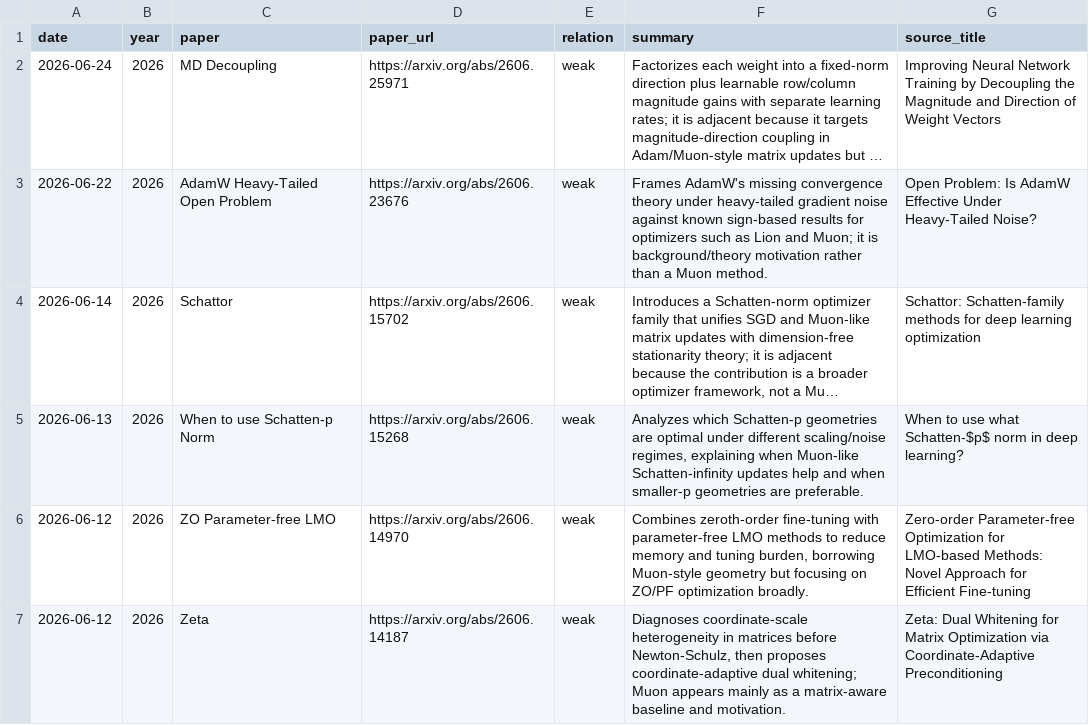
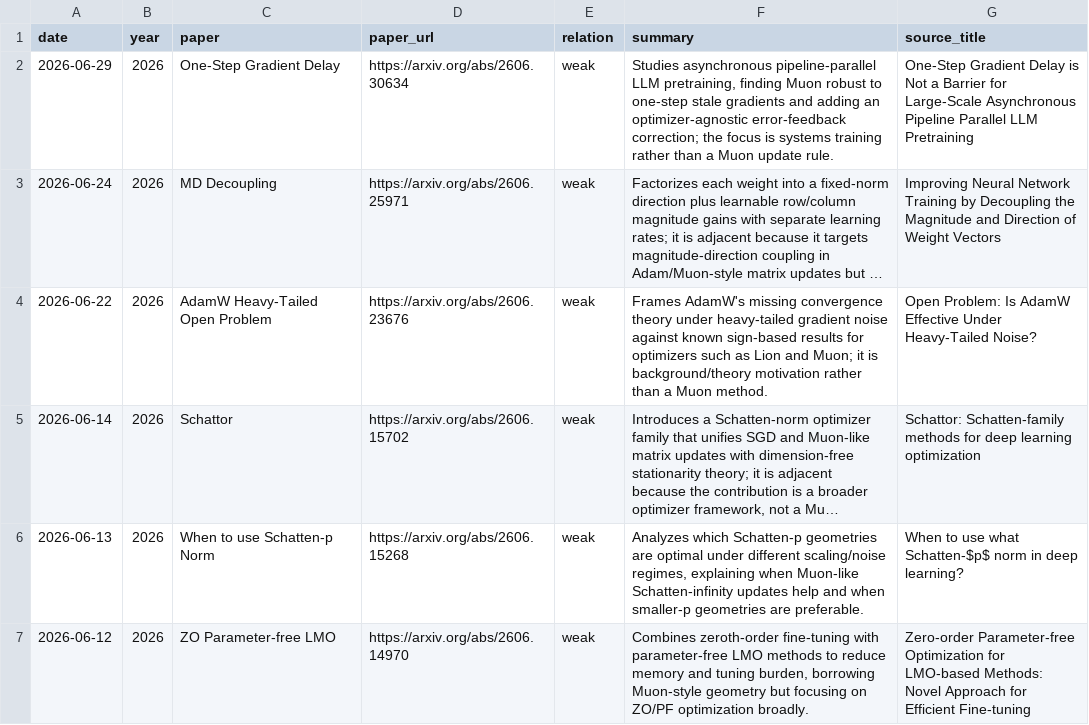
Before and after one commit to JiwenJ/Awesome-Optimizers, a CSV file: data/muon_weakly_related.csv, drawn as a sheet; only a part is shown; the shorter side is filled out with more unchanged rows; long unchanged cells end in …; the diff names each change by its address in the sheet, - before the commit and + after, or states it on an @@ line.

```diff
--- a/data/muon_weakly_related.csv
+++ b/data/muon_weakly_related.csv
+row 2: 2026-06-29 | 2026 | One-Step Gradient Delay | https://arxiv.org/abs/2606.30634 | weak | Studies asynchronous pipeline-parallel LLM pretraining, finding Muon robust to one-step stale gradients and adding an optimizer-agnostic error-feedback correction; the focus is systems training rather than a Muon update rule. | One-Step Gradient Delay is Not a Barrier for Large-Scale Asynchronous Pipeline Parallel LLM Pretraining
```
Also changed, not shown: data/optimizers.csv, 1 other file.
